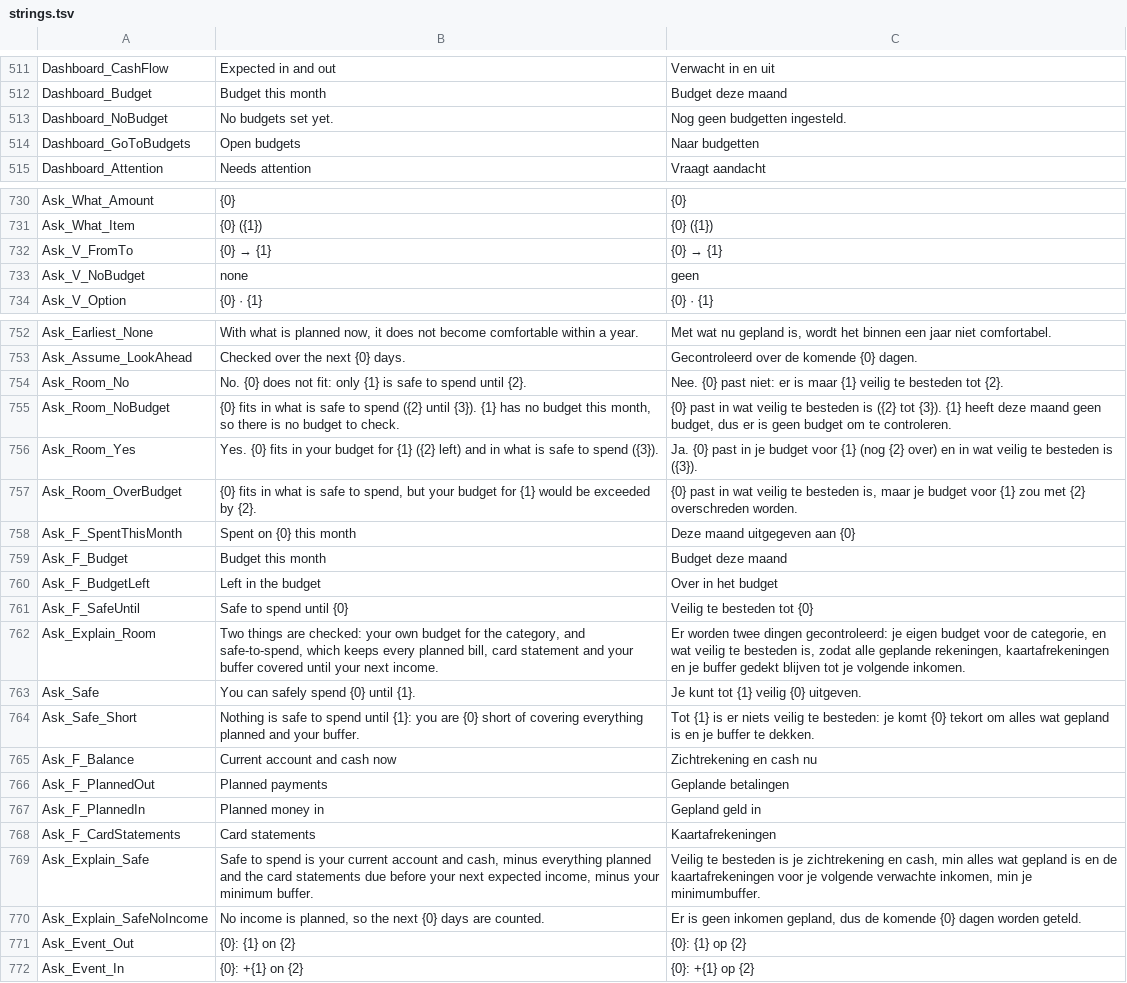
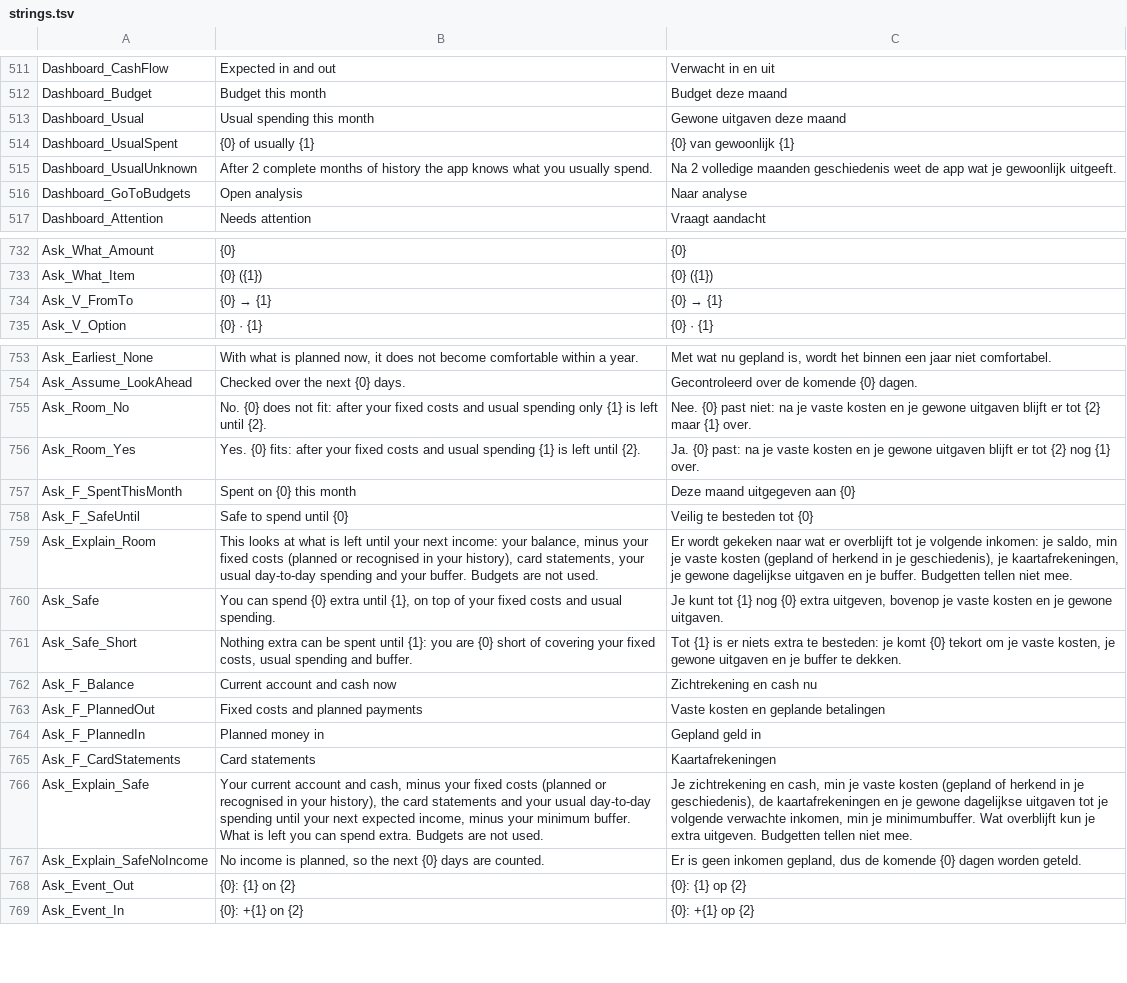
Before and after one commit to BenjaminSmet/personal-finance-os, a TSV file: docs/strings.tsv, drawn as a sheet; only a part is shown, gaps mark what is left out; the diff covers the shown part only.

```diff
--- a/docs/strings.tsv
+++ b/docs/strings.tsv
@@ -512,4 +512,6 @@ Dashboard_CashFlow	Expected in and out	Verwacht in en uit
 Dashboard_Budget	Budget this month	Budget deze maand
-Dashboard_NoBudget	No budgets set yet.	Nog geen budgetten ingesteld.
-Dashboard_GoToBudgets	Open budgets	Naar budgetten
+Dashboard_Usual	Usual spending this month	Gewone uitgaven deze maand
+Dashboard_UsualSpent	{0} of usually {1}	{0} van gewoonlijk {1}
+Dashboard_UsualUnknown	After 2 complete months of history the app knows what you usually spend.	Na 2 volledige maanden geschiedenis weet de app wat je gewoonlijk uitgeeft.
+Dashboard_GoToBudgets	Open analysis	Naar analyse
 Dashboard_Attention	Needs attention	Vraagt aandacht
@@ -732,3 +734,2 @@ Ask_What_Item	{0} ({1})	{0} ({1})
 Ask_V_FromTo	{0} → {1}	{0} → {1}
-Ask_V_NoBudget	none	geen
 Ask_V_Option	{0} · {1}	{0} · {1}
@@ -753,18 +754,14 @@ Ask_Earliest_None	With what is planned now, it does not become comfortable withi
 Ask_Assume_LookAhead	Checked over the next {0} days.	Gecontroleerd over de komende {0} dagen.
-Ask_Room_No	No. {0} does not fit: only {1} is safe to spend until {2}.	Nee. {0} past niet: er is maar {1} veilig te besteden tot {2}.
-Ask_Room_NoBudget	{0} fits in what is safe to spend ({2} until {3}). {1} has no budget this month, so there is no budget to check.	{0} past in wat veilig te besteden is ({2} tot {3}). {1} heeft deze maand geen budget, dus er is geen budget om te controleren.
-Ask_Room_Yes	Yes. {0} fits in your budget for {1} ({2} left) and in what is safe to spend ({3}).	Ja. {0} past in je budget voor {1} (nog {2} over) en in wat veilig te besteden is ({3}).
-Ask_Room_OverBudget	{0} fits in what is safe to spend, but your budget for {1} would be exceeded by {2}.	{0} past in wat veilig te besteden is, maar je budget voor {1} zou met {2} overschreden worden.
+Ask_Room_No	No. {0} does not fit: after your fixed costs and usual spending only {1} is left until {2}.	Nee. {0} past niet: na je vaste kosten en je gewone uitgaven blijft er tot {2} maar {1} over.
+Ask_Room_Yes	Yes. {0} fits: after your fixed costs and usual spending {1} is left until {2}.	Ja. {0} past: na je vaste kosten en je gewone uitgaven blijft er tot {2} nog {1} over.
 Ask_F_SpentThisMonth	Spent on {0} this month	Deze maand uitgegeven aan {0}
-Ask_F_Budget	Budget this month	Budget deze maand
-Ask_F_BudgetLeft	Left in the budget	Over in het budget
 Ask_F_SafeUntil	Safe to spend until {0}	Veilig te besteden tot {0}
-Ask_Explain_Room	Two things are checked: your own budget for the category, and safe-to-spend, which keeps every planned bill, card statement and your buffer covered until your next income.	Er worden twee dingen gecontroleerd: je eigen budget voor de categorie, en wat veilig te besteden is, zodat alle geplande rekeningen, kaartafrekeningen en je buffer gedekt blijven tot je volgende inkomen.
-Ask_Safe	You can safely spend {0} until {1}.	Je kunt tot {1} veilig {0} uitgeven.
-Ask_Safe_Short	Nothing is safe to spend until {1}: you are {0} short of covering everything planned and your buffer.	Tot {1} is er niets veilig te besteden: je komt {0} tekort om alles wat gepland is en je buffer te dekken.
+Ask_Explain_Room	This looks at what is left until your next income: your balance, minus your fixed costs (planned or recognised in your history), card statements, your usual day-to-day spending and your buffer. Budgets are not used.	Er wordt gekeken naar wat er overblijft tot je volgende inkomen: je saldo, min je vaste kosten (gepland of herkend in je geschiedenis), je kaartafrekeningen, je gewone dagelijkse uitgaven en je buffer. Budgetten tellen niet mee.
+Ask_Safe	You can spend {0} extra until {1}, on top of your fixed costs and usual spending.	Je kunt tot {1} nog {0} extra uitgeven, bovenop je vaste kosten en je gewone uitgaven.
+Ask_Safe_Short	Nothing extra can be spent until {1}: you are {0} short of covering your fixed costs, usual spending and buffer.	Tot {1} is er niets extra te besteden: je komt {0} tekort om je vaste kosten, je gewone uitgaven en je buffer te dekken.
 Ask_F_Balance	Current account and cash now	Zichtrekening en cash nu
-Ask_F_PlannedOut	Planned payments	Geplande betalingen
+Ask_F_PlannedOut	Fixed costs and planned payments	Vaste kosten en geplande betalingen
 Ask_F_PlannedIn	Planned money in	Gepland geld in
 Ask_F_CardStatements	Card statements	Kaartafrekeningen
-Ask_Explain_Safe	Safe to spend is your current account and cash, minus everything planned and the card statements due before your next expected income, minus your minimum buffer.	Veilig te besteden is je zichtrekening en cash, min alles wat gepland is en de kaartafrekeningen voor je volgende verwachte inkomen, min je minimumbuffer.
+Ask_Explain_Safe	Your current account and cash, minus your fixed costs (planned or recognised in your history), the card statements and your usual day-to-day spending until your next expected income, minus your minimum buffer. What is left you can spend extra. Budgets are not used.	Je zichtrekening en cash, min je vaste kosten (gepland of herkend in je geschiedenis), de kaartafrekeningen en je gewone dagelijkse uitgaven tot je volgende verwachte inkomen, min je minimumbuffer. Wat overblijft kun je extra uitgeven. Budgetten tellen niet mee.
 Ask_Explain_SafeNoIncome	No income is planned, so the next {0} days are counted.	Er is geen inkomen gepland, dus de komende {0} dagen worden geteld.
```
Also changed, not shown: 28 added rows and 6 edited cells elsewhere in this file, 22 other files.
